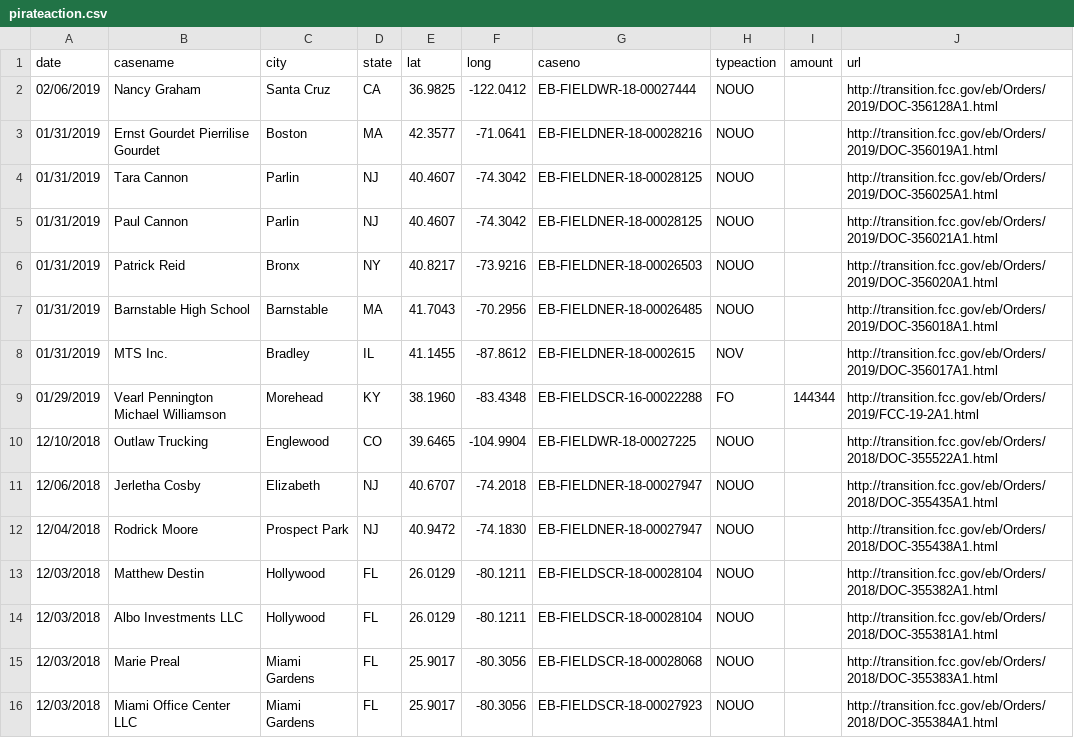
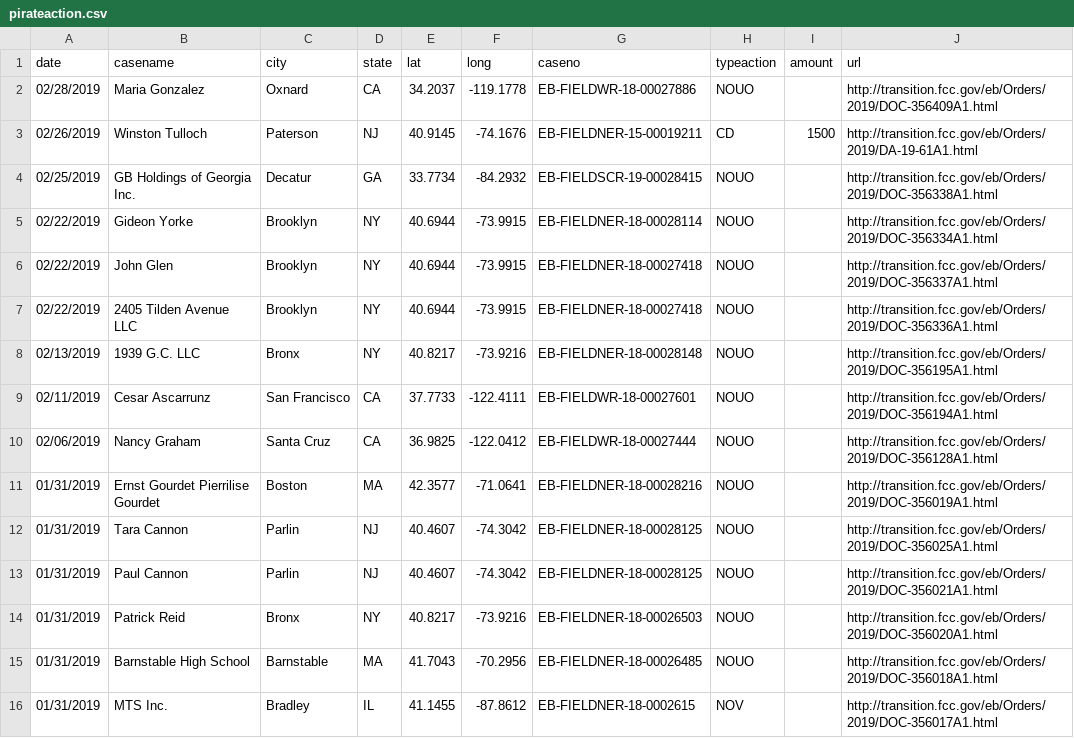
Before and after one commit to FCC/pirateaction2, a CSV file: data/pirateaction.csv, drawn as a sheet; only a part is shown; the shorter side is filled out with more unchanged rows; the diff names each change by its address in the sheet, - before the commit and + after, or states it on an @@ line.

Commit message:
March 2019 update

```diff
--- a/data/pirateaction.csv
+++ b/data/pirateaction.csv
+row 2: 02/28/2019 | Maria Gonzalez | Oxnard | CA | 34.2037 | -119.1778 | EB-FIELDWR-18-00027886 | NOUO |  | http://transition.fcc.gov/eb/Orders/2019/DOC-356409A1.html
+row 3: 02/26/2019 | Winston Tulloch | Paterson | NJ | 40.9145 | -74.1676 | EB-FIELDNER-15-00019211 | CD | 1500 | http://transition.fcc.gov/eb/Orders/2019/DA-19-61A1.html
+row 4: 02/25/2019 | GB Holdings of Georgia Inc. | Decatur | GA | 33.7734 | -84.2932 | EB-FIELDSCR-19-00028415 | NOUO |  | http://transition.fcc.gov/eb/Orders/2019/DOC-356338A1.html
+row 5: 02/22/2019 | Gideon Yorke | Brooklyn | NY | 40.6944 | -73.9915 | EB-FIELDNER-18-00028114 | NOUO |  | http://transition.fcc.gov/eb/Orders/2019/DOC-356334A1.html
+row 6: 02/22/2019 | John Glen | Brooklyn | NY | 40.6944 | -73.9915 | EB-FIELDNER-18-00027418 | NOUO |  | http://transition.fcc.gov/eb/Orders/2019/DOC-356337A1.html
+row 7: 02/22/2019 | 2405 Tilden Avenue LLC | Brooklyn | NY | 40.6944 | -73.9915 | EB-FIELDNER-18-00027418 | NOUO |  | http://transition.fcc.gov/eb/Orders/2019/DOC-356336A1.html
+row 8: 02/13/2019 | 1939 G.C. LLC | Bronx | NY | 40.8217 | -73.9216 | EB-FIELDNER-18-00028148 | NOUO |  | http://transition.fcc.gov/eb/Orders/2019/DOC-356195A1.html
+row 9: 02/11/2019 | Cesar Ascarrunz | San Francisco | CA | 37.7733 | -122.4111 | EB-FIELDWR-18-00027601 | NOUO |  | http://transition.fcc.gov/eb/Orders/2019/DOC-356194A1.html
```
